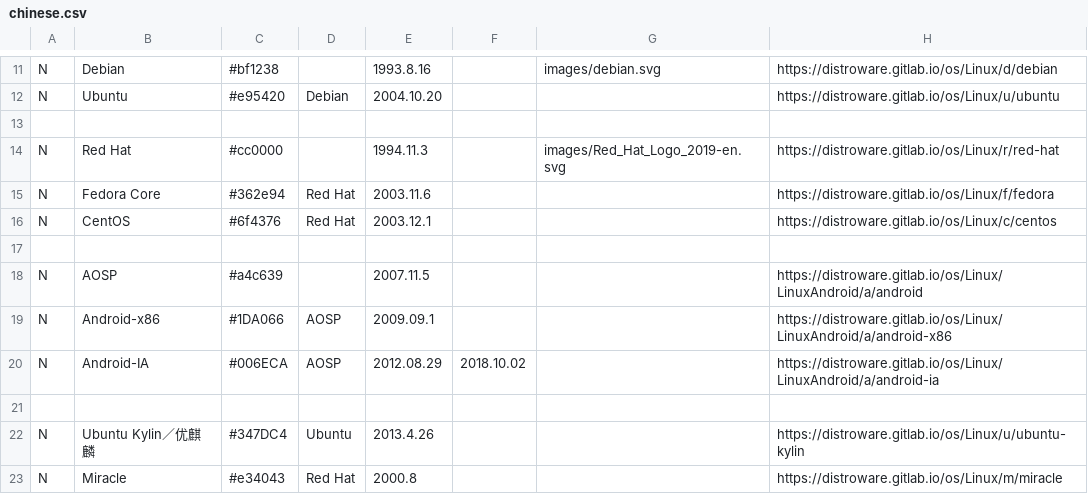
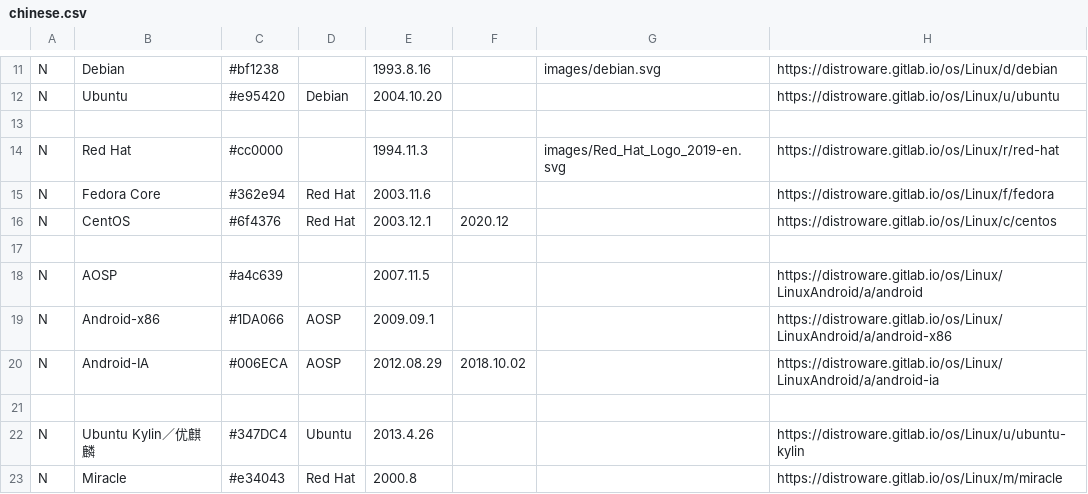
Before and after one commit to YDX-2147483647/LinuxTimeline, a CSV file: chinese.csv, drawn as a sheet; only a part is shown, gaps mark what is left out; the diff covers the shown part only; the diff names each change by its address in the sheet, - before the commit and + after, or states it on an @@ line.

```diff
--- a/chinese.csv
+++ b/chinese.csv
-F16: (empty)
+F16: 2020.12
```
Also changed, not shown: 13 added rows and 3 edited cells elsewhere in this file.
